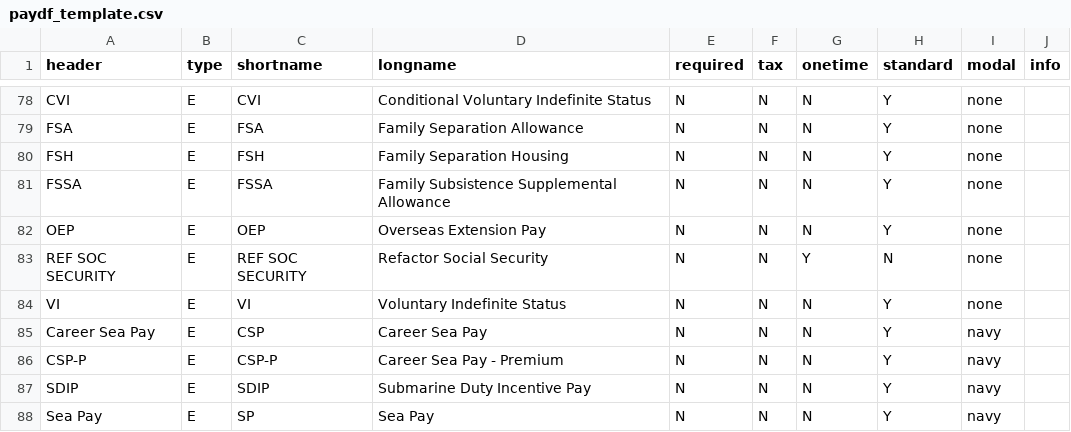
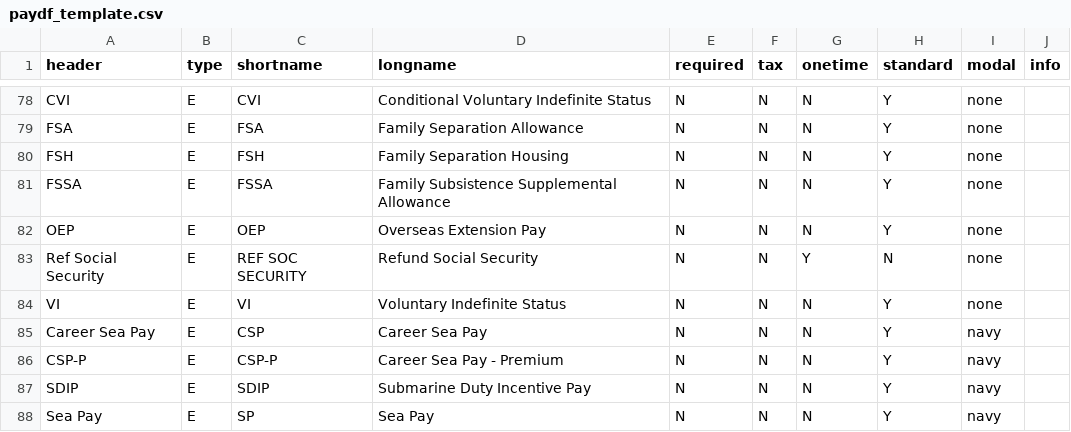
Before and after one commit to west757/PayLES, a CSV file: app/static/paydf_template.csv, drawn as a sheet; only a part is shown, gaps mark what is left out.

```diff
--- a/app/static/paydf_template.csv
+++ b/app/static/paydf_template.csv
@@ -82,3 +82,3 @@ FSSA,E,FSSA,Family Subsistence Supplemental Allowance,N,N,N,Y,none,
 OEP,E,OEP,Overseas Extension Pay,N,N,N,Y,none,
-REF SOC SECURITY,E,REF SOC SECURITY,Refactor Social Security,N,N,Y,N,none,
+Ref Social Security,E,REF SOC SECURITY,Refund Social Security,N,N,Y,N,none,
 VI,E,VI,Voluntary Indefinite Status,N,N,N,Y,none,
```
Also changed, not shown: 7 other files.
